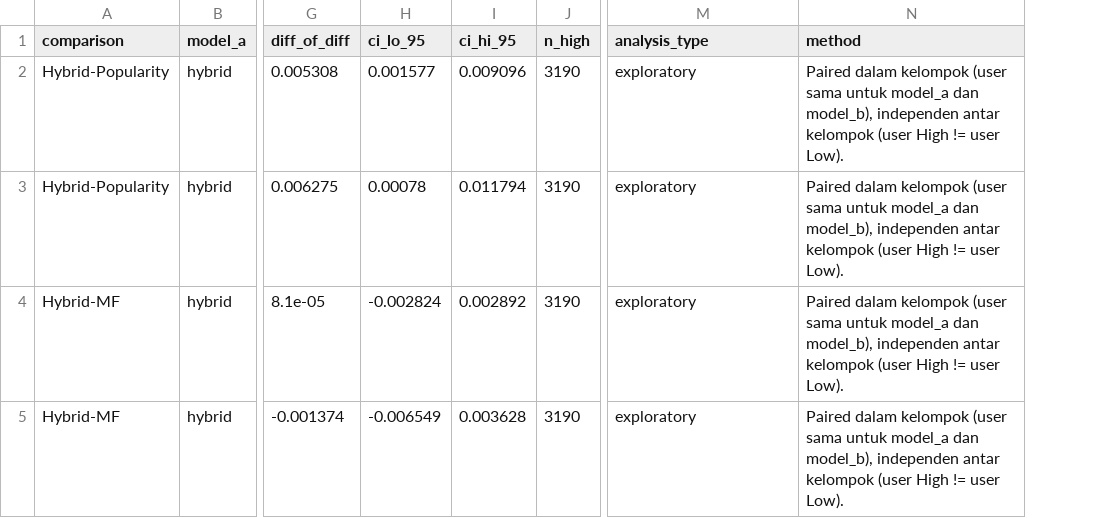
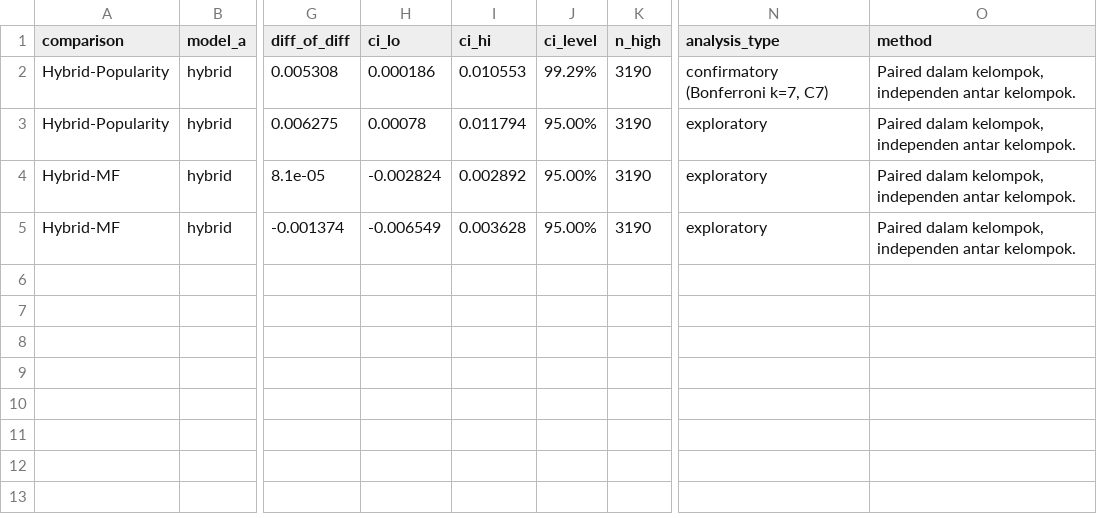
Before and after one commit to AnastasyaSiahaaan/Kelompok08-SisRek-26-27, a CSV file: results/track_a_diff_of_diff.csv, drawn as a sheet; only a part is shown, gaps mark what is left out; addresses are those after the commit; the diff names each change by its address in the sheet, - before the commit and + after, or states it on an @@ line.

Commit message:
Track A v3: fix argmax bug, k=7 Bonferroni, DoD C7, sensitivity, CI on relevant-pop, error-bar figure

```diff
--- a/results/track_a_diff_of_diff.csv
+++ b/results/track_a_diff_of_diff.csv
+column J (ci_level), rows 2-5: 99.29% | 95.00% | 95.00% | 95.00%
-H1: ci_lo_95
+H1: ci_lo
-I1: ci_hi_95
+I1: ci_hi
-H2 (ci_lo): 0.001577
+H2 (ci_lo): 0.000186
-I2 (ci_hi): 0.009096
+I2 (ci_hi): 0.010553
-N2 (analysis_type): exploratory
+N2 (analysis_type): confirmatory (Bonferroni k=7, C7)
-O2:O5 (method): Paired dalam kelompok (user sama untuk model_a dan model_b), independen antar kelompok (user High != user Low).
+O2:O5 (method): Paired dalam kelompok, independen antar kelompok.
```
Also changed, not shown: results/track_a_bootstrap_ci.csv, results/track_a_overlap.csv, 5 other files.
